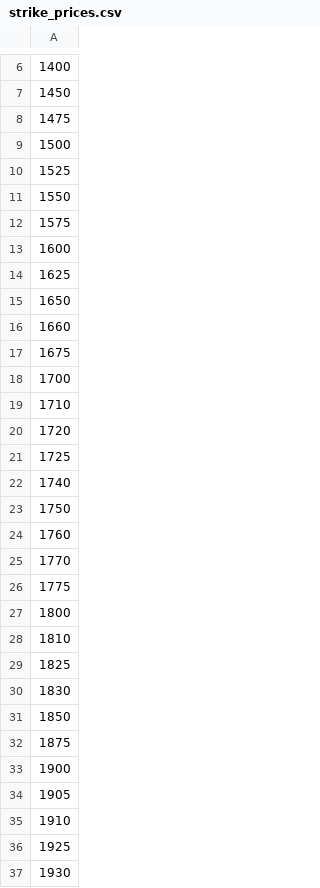
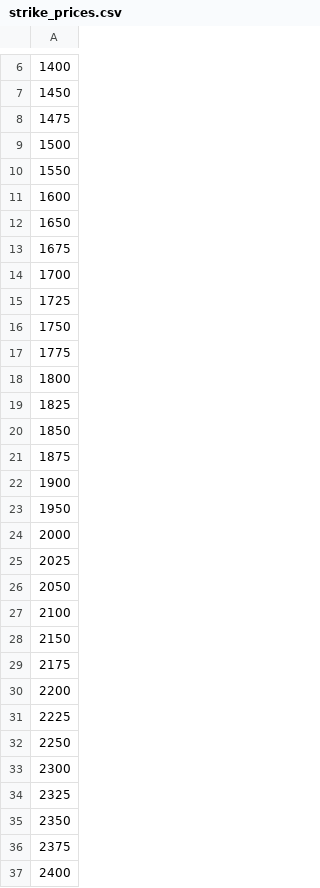
Before and after one commit to peterlacour/Option-Pricing-using-COS-Method, a CSV file: strike_prices.csv, drawn as a sheet; only a part is shown, gaps mark what is left out; the shorter side is filled out with more unchanged rows; removed rows and columns are numbered as before the commit, all else as after; the diff covers the shown part only; the diff names each change by its address in the sheet, - before the commit and + after, or states it on an @@ line.

```diff
--- a/strike_prices.csv
+++ b/strike_prices.csv
-row 10: 1525
-row 12: 1575
-row 14: 1625
-row 16: 1660
-row 19: 1710
-row 20: 1720
-row 22: 1740
-row 24: 1760
-row 25: 1770
-row 28: 1810
-row 30: 1830
-row 34: 1905
-row 35: 1910
-row 36: 1925
-row 37: 1930
```
Also changed, not shown: 2 added rows, 135 removed rows and 5 edited cells elsewhere in this file, 9 other files.
